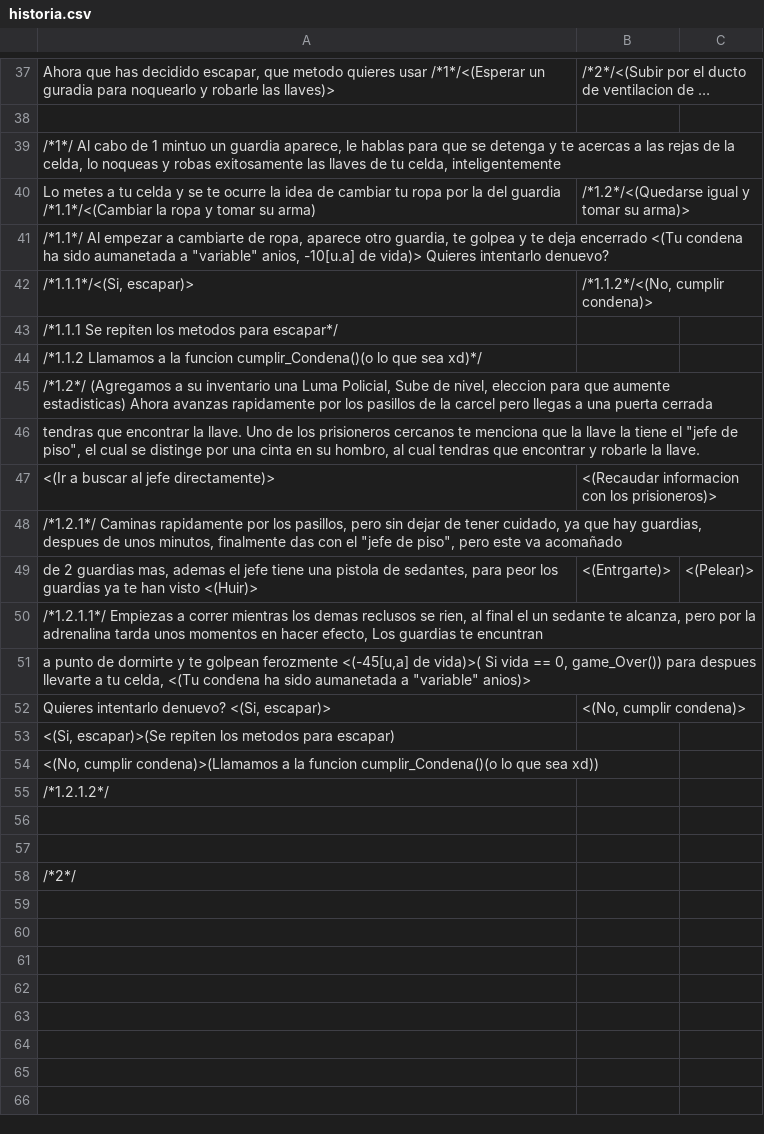
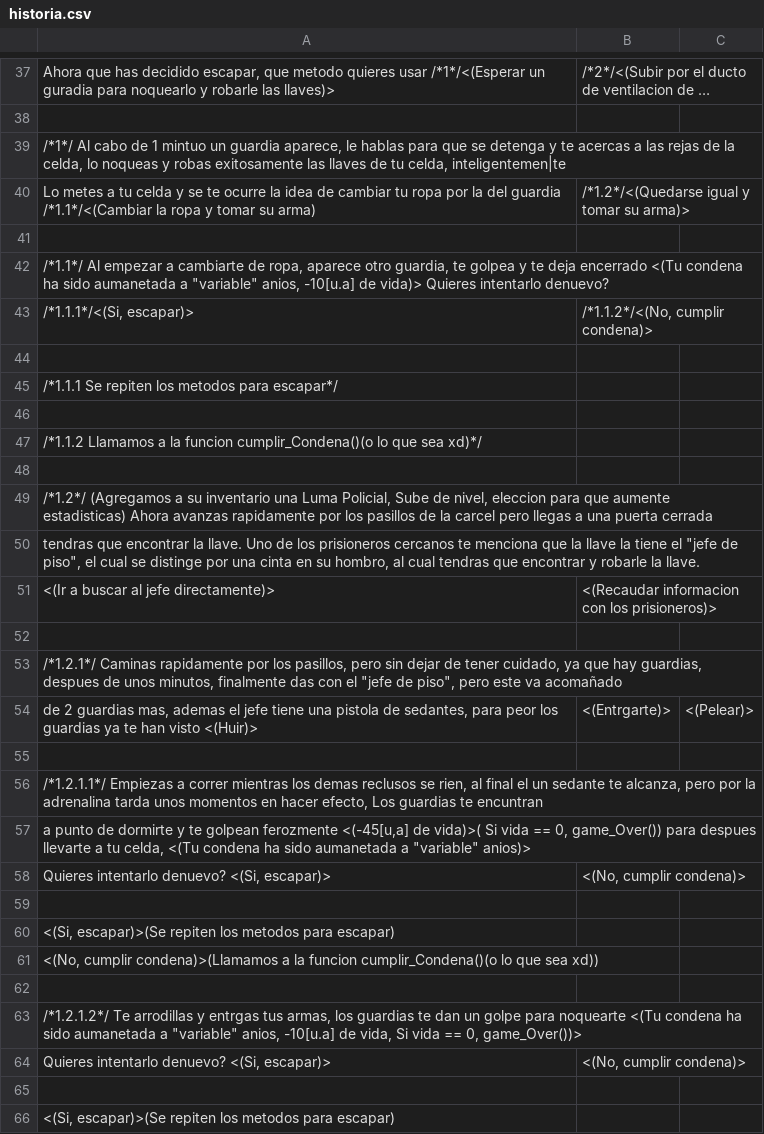
Before and after one commit to Nemeyas/Proyecto-100-real, a CSV file: historia.csv, drawn as a sheet; only a part is shown, gaps mark what is left out; the shorter side is filled out with more unchanged rows; long unchanged cells end in …; removed rows and columns are numbered as before the commit, all else as after; the diff covers the shown part only; the diff names each change by its address in the sheet, - before the commit and + after, or states it on an @@ line.

Commit message:
mas historia

```diff
--- a/historia.csv
+++ b/historia.csv
-A39: …tu celda, inteligentemente
+A39: …tu celda, inteligentemen|te
+row 41: (empty)
+row 44: (empty)
+row 46: (empty)
+row 48: (empty)
+row 52: (empty)
+row 55: (empty)
+row 59: (empty)
-row 55: /*1.2.1.2*/
+row 63: /*1.2.1.2*/ Te arrodillas y entrgas tus armas, los guardias te dan un golpe para noquearte <(Tu condena ha sido aumanetada a "variable" anios, -10[u.a] de vida, Si vida == 0, game_Over())>
+row 64: Quieres intentarlo denuevo? <(Si, escapar)> | <(No, cumplir condena)>
+row 65: (empty)
+row 66: <(Si, escapar)>(Se repiten los metodos para escapar)
```
Also changed, not shown: 16 added rows elsewhere in this file.
